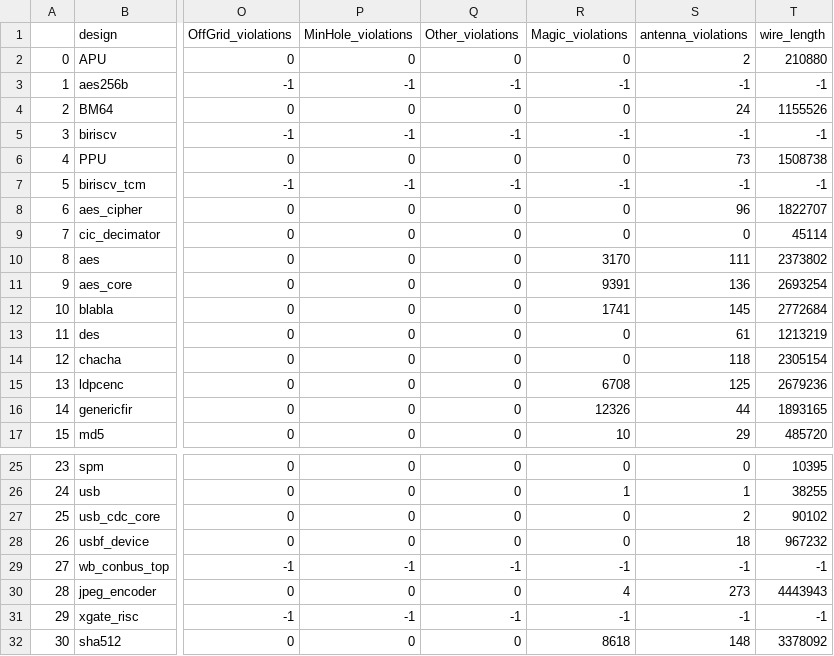
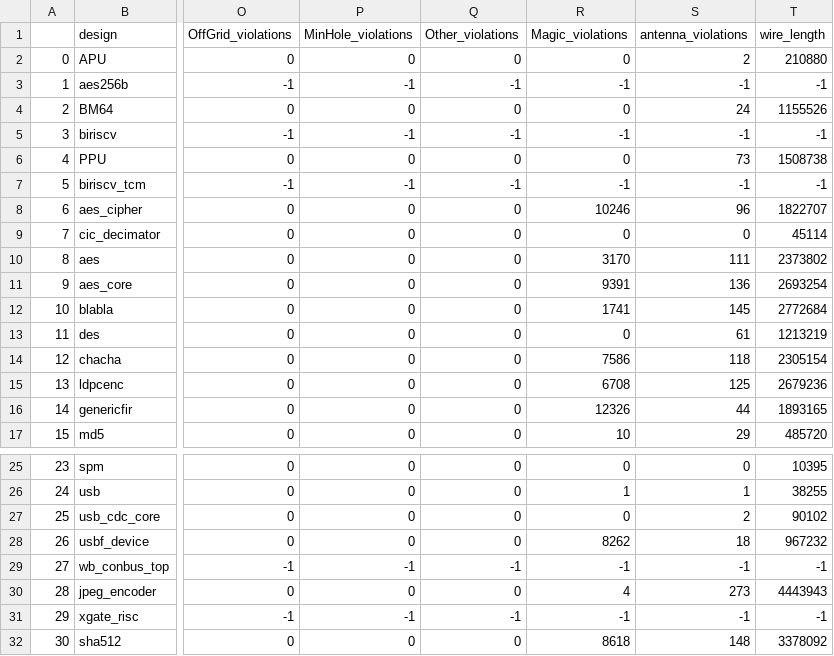
Before and after one commit to The-OpenROAD-Project/OpenLane, a CSV file: regression_results/benchmark_results/SW_HD.csv, drawn as a sheet; only a part is shown, gaps mark what is left out; the diff names each change by its address in the sheet, - before the commit and + after, or states it on an @@ line.

Commit message:
another round of cleanups
- removed a deprecated variable.
- removed a deprecated script.
- introduced $::env(WIRE_RC_LAYER) to replace the hardcoded met1.
- other minor updates

```diff
--- a/regression_results/benchmark_results/SW_HD.csv
+++ b/regression_results/benchmark_results/SW_HD.csv
-R8 (Magic_violations): 0
+R8 (Magic_violations): 10246
-R14 (Magic_violations): 0
+R14 (Magic_violations): 7586
-R28 (Magic_violations): 0
+R28 (Magic_violations): 8262
```
Also changed, not shown: 9 other files.
